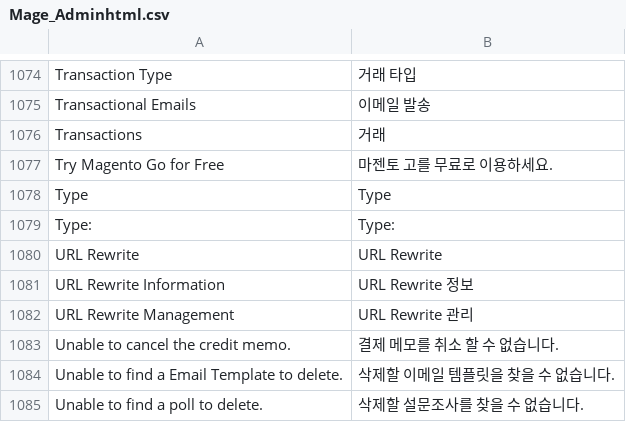
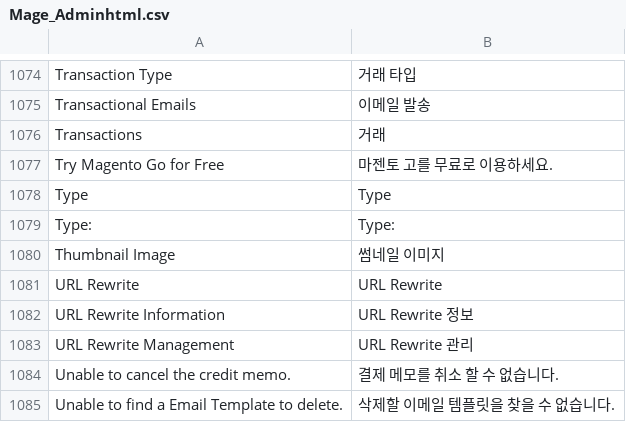
Before and after one commit to archipfe/magento_ko_KR, a CSV file: app/locale/ko_KR/Mage_Adminhtml.csv, drawn as a sheet; only a part is shown, gaps mark what is left out; the shorter side is filled out with more unchanged rows; the diff names each change by its address in the sheet, - before the commit and + after, or states it on an @@ line.

Commit message:
Update Mage_Adminhtml.csv
번역 추가 => "Thumbnail Image","썸네일 이미지"

```diff
--- a/app/locale/ko_KR/Mage_Adminhtml.csv
+++ b/app/locale/ko_KR/Mage_Adminhtml.csv
+row 1080: Thumbnail Image | 썸네일 이미지
```
